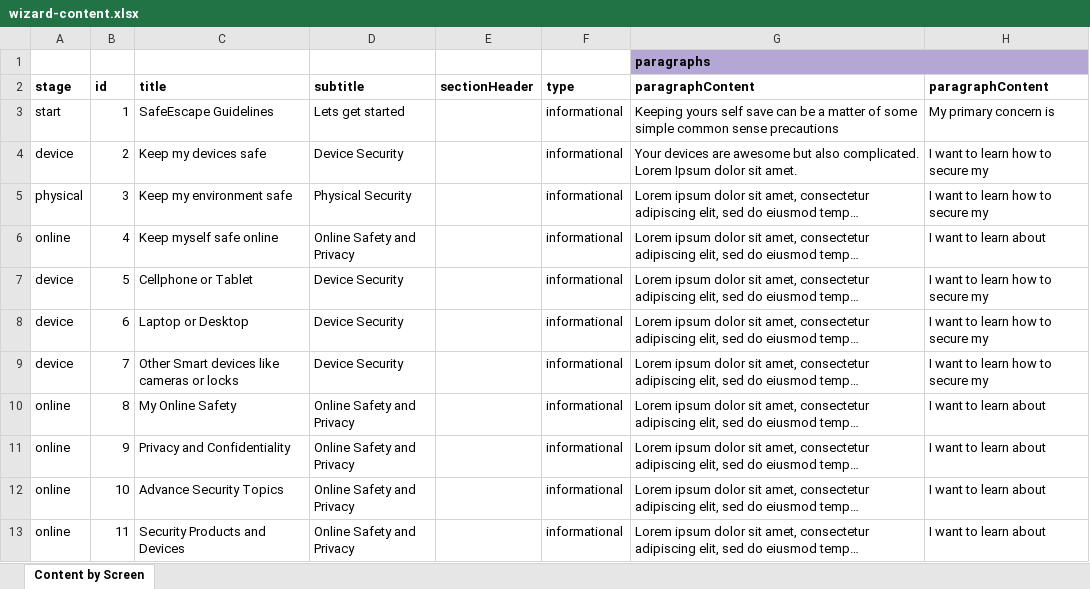
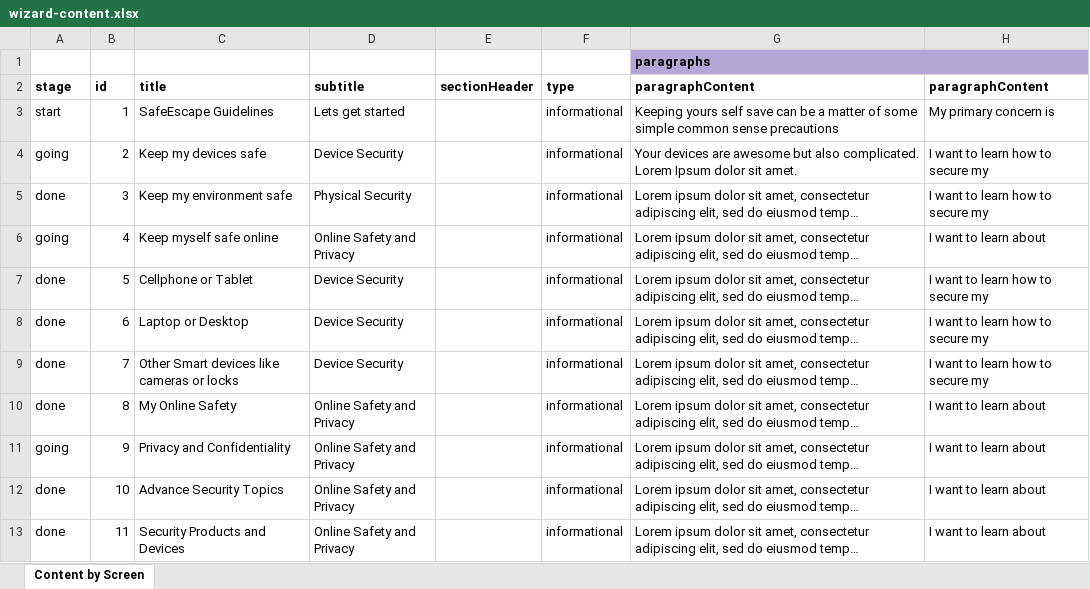
Before and after one commit to inuwashi/ose-guides, an Excel workbook: utils/data/wizard-content.xlsx, sheet Content by Screen, drawn as a sheet; only a part is shown; long unchanged cells end in …; values as stored, in another font and other column widths than the file's, no borders; the diff names each change by its address in the sheet, - before the commit and + after, or states it on an @@ line.

```diff
--- a/utils/data/wizard-content.xlsx (sheet Content by Screen)
+++ b/utils/data/wizard-content.xlsx (sheet Content by Screen)
-A4: device
+A4: going
-A5: physical
+A5: done
-A6: online
+A6: going
-A7:A9: device
+A7:A9: done
-A10: online
+A10: done
-A11: online
+A11: going
-A12:A13: online
+A12:A13: done
```
Also changed, not shown: 21 other files.
